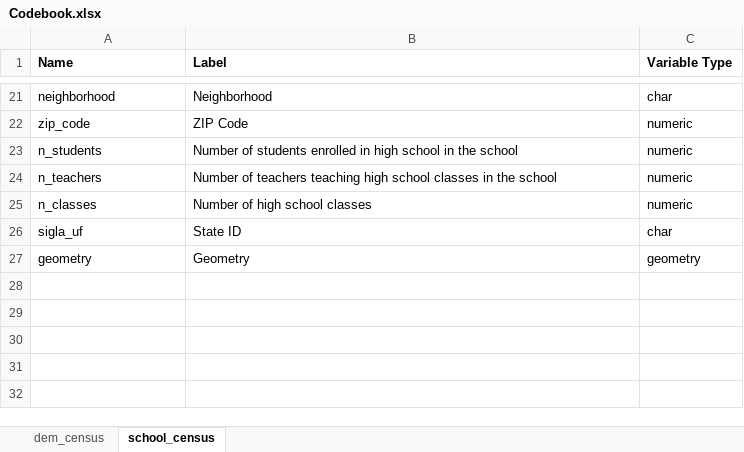
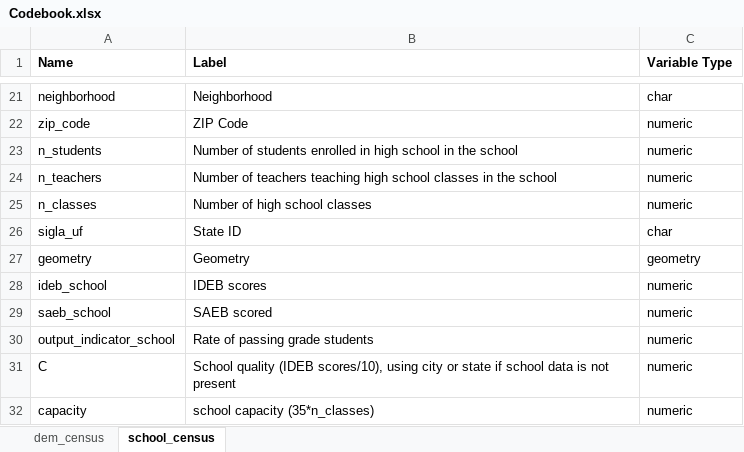
Before and after one commit to felipehlvo/access_to_education_map, an Excel workbook: data/Final/Codebook.xlsx, sheet school_census, drawn as a sheet; only a part is shown, gaps mark what is left out; values as stored, in another font and other column widths than the file's, no borders; charts and pictures not drawn; the diff names each change by its address in the sheet, - before the commit and + after, or states it on an @@ line.

```diff
--- a/data/Final/Codebook.xlsx (sheet school_census)
+++ b/data/Final/Codebook.xlsx (sheet school_census)
+row 28: ideb_school | IDEB scores | numeric
+row 29: saeb_school | SAEB scored | numeric
+row 30: output_indicator_school | Rate of passing grade students | numeric
+row 31: C | School quality (IDEB scores/10), using city or state if school data is not present | numeric
+row 32: capacity | school capacity (35*n_classes) | numeric
```
Also changed, not shown: sheet dem_census, 5 other files.
